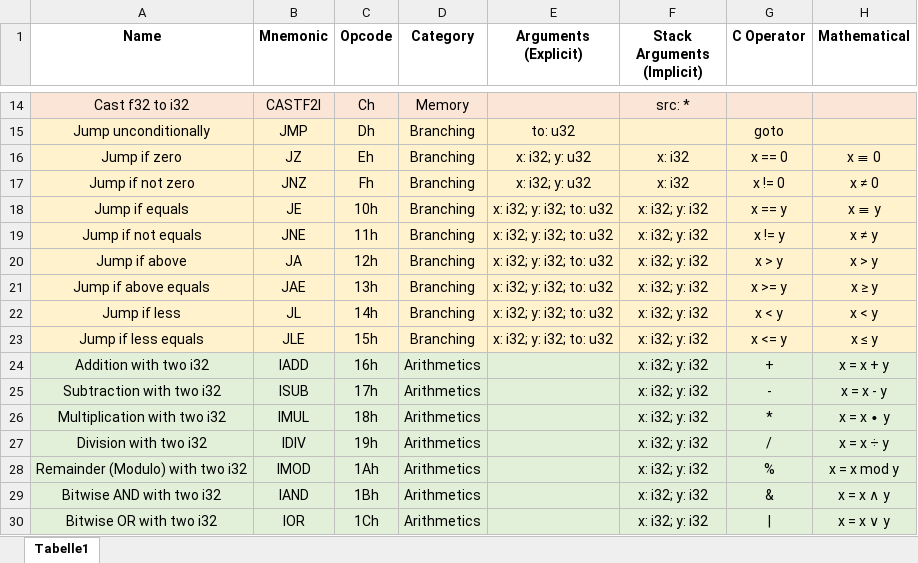
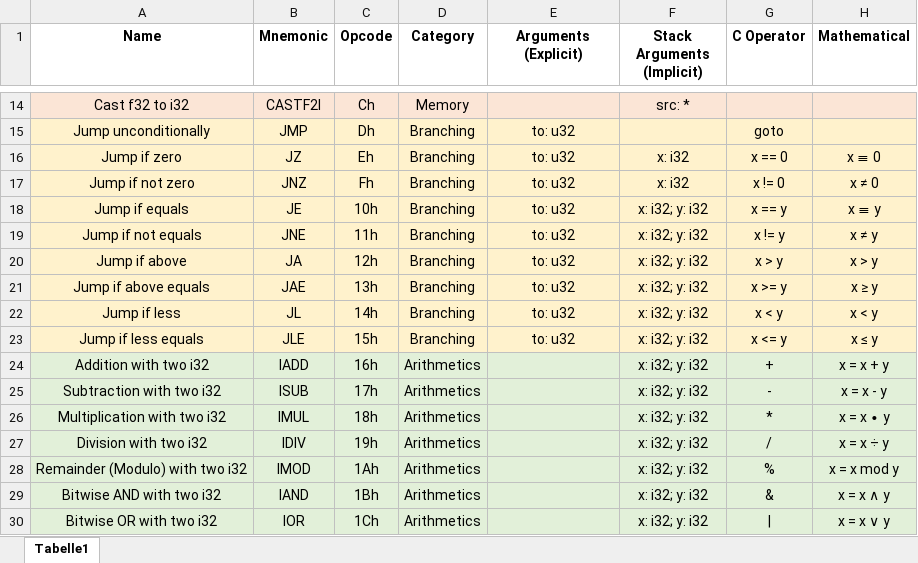
Before and after one commit to MarioSieg/Corium, an Excel workbook: research/Operations.xlsx, sheet Tabelle1, drawn as a sheet; only a part is shown, gaps mark what is left out; values as stored, in another font and other column widths than the file's, no borders; the diff names each change by its address in the sheet, - before the commit and + after, or states it on an @@ line.

```diff
--- a/research/Operations.xlsx (sheet Tabelle1)
+++ b/research/Operations.xlsx (sheet Tabelle1)
-E16:E17 (Arguments (Explicit)): x: i32; y: u32
+E16:E17 (Arguments (Explicit)): to: u32
-E18:E23 (Arguments (Explicit)): x: i32; y: i32; to: u32
+E18:E23 (Arguments (Explicit)): to: u32
```
Also changed, not shown: 10 other files.
